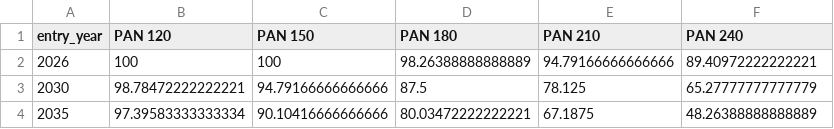
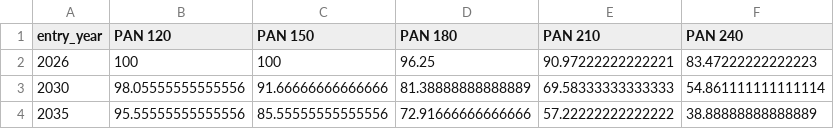
Before and after one commit to adamdennett/bh-school-system, a CSV file: data/env_sustain_by_pan.csv, drawn as a sheet.

```diff
--- a/data/env_sustain_by_pan.csv
+++ b/data/env_sustain_by_pan.csv
@@ -1,4 +1,4 @@
 entry_year,PAN 120,PAN 150,PAN 180,PAN 210,PAN 240
-2026,100,100,98.26388888888889,94.79166666666666,89.40972222222221
-2030,98.78472222222221,94.79166666666666,87.5,78.125,65.27777777777779
-2035,97.39583333333334,90.10416666666666,80.03472222222221,67.1875,48.26388888888889
+2026,100,100,96.25,90.97222222222221,83.47222222222223
+2030,98.05555555555556,91.66666666666666,81.38888888888889,69.58333333333333,54.861111111111114
+2035,95.55555555555556,85.55555555555556,72.91666666666666,57.22222222222222,38.88888888888889
```
Also changed, not shown: data/brightopia_sweep.csv, data/of_attractiveness_multiyear.csv, 21 other files.
